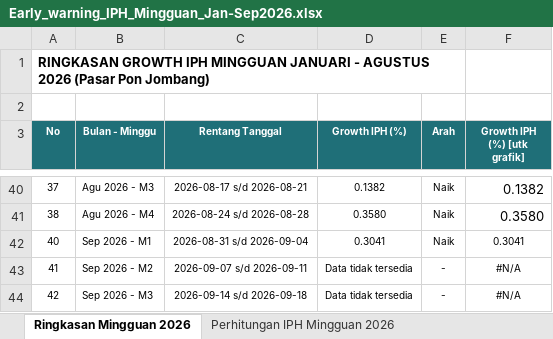
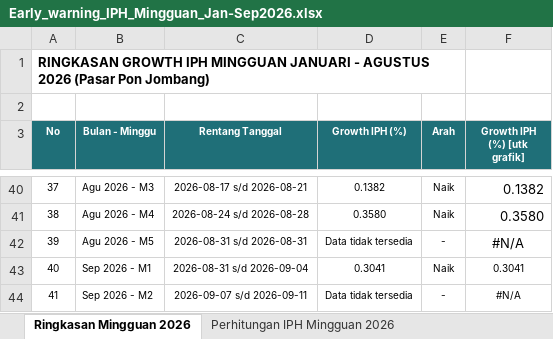
Before and after one commit to renaldiendrawan/dashboard-iph-jombang, an Excel workbook: data_arsip/Early_warning_IPH_Mingguan_Jan-Sep2026.xlsx, sheet Ringkasan Mingguan 2026, drawn as a sheet; only a part is shown, gaps mark what is left out; the shorter side is filled out with more unchanged rows; values as stored, in another font and other column widths than the file's, no borders; charts and pictures not drawn; the diff names each change by its address in the sheet, - before the commit and + after, or states it on an @@ line.

```diff
--- a/data_arsip/Early_warning_IPH_Mingguan_Jan-Sep2026.xlsx (sheet Ringkasan Mingguan 2026)
+++ b/data_arsip/Early_warning_IPH_Mingguan_Jan-Sep2026.xlsx (sheet Ringkasan Mingguan 2026)
+row 42: 39 | Agu 2026 - M5 | 2026-08-31 s/d 2026-08-31 | Data tidak tersedia | - | #N/A
```
Also changed, not shown: sheet Perhitungan IPH Mingguan 2026, sheet Data Sep 2026, sheet Top 5 Andil per Minggu 2026, sheet Data Agu 2026, formulas that keep their value, charts or pictures.
